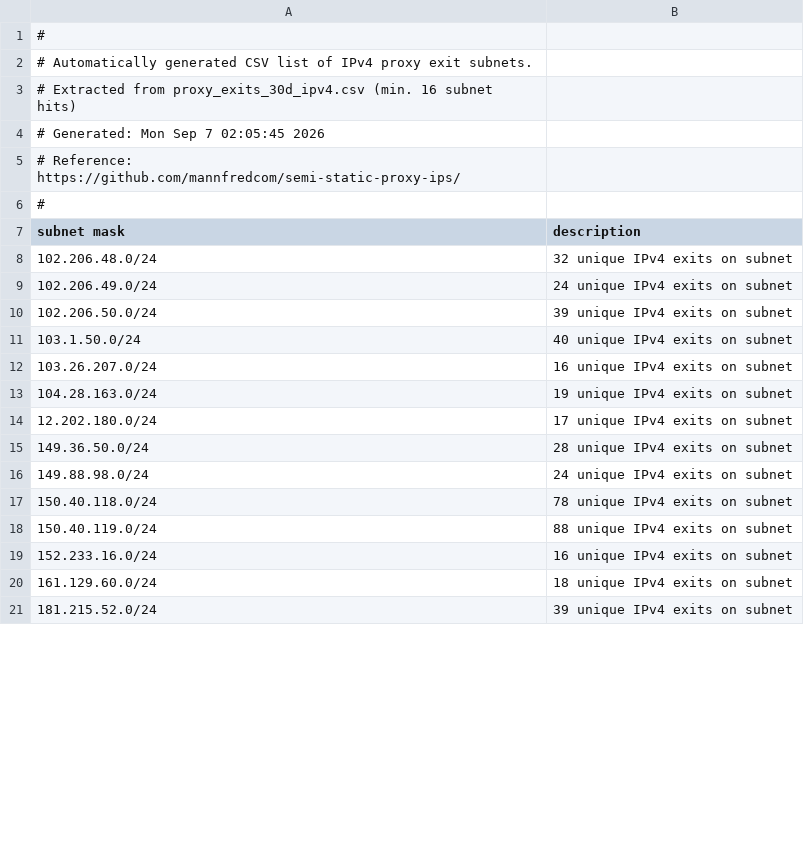
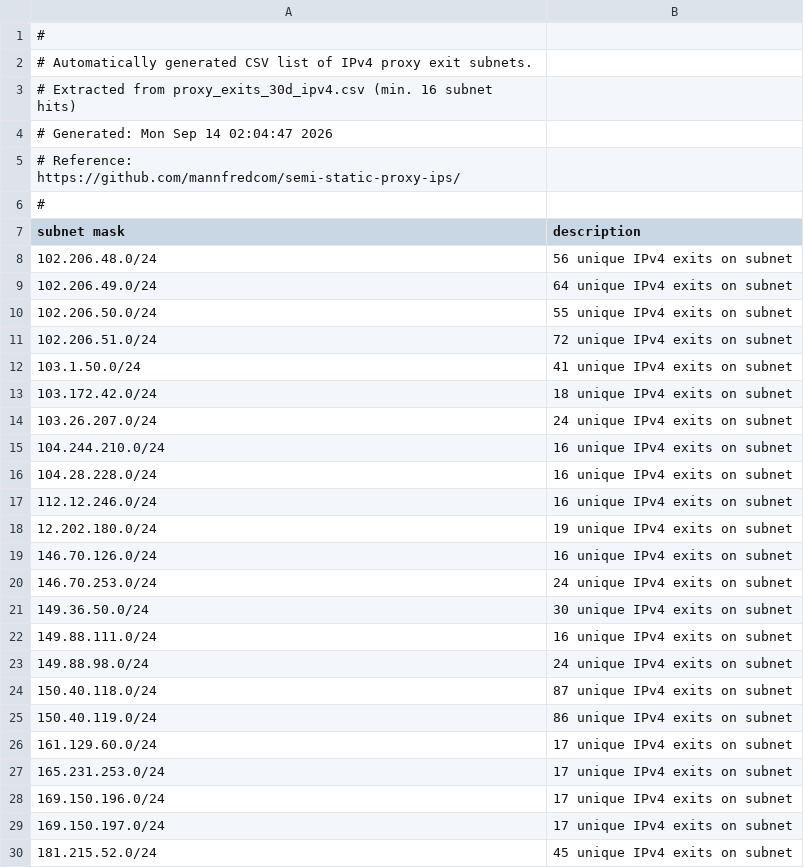
Before and after one commit to mannfredcom/semi-static-proxy-ips, a CSV file: proxy_subnets_30d_ipv4.csv, drawn as a sheet; only a part is shown; the diff covers the shown part only.

```diff
--- a/proxy_subnets_30d_ipv4.csv
+++ b/proxy_subnets_30d_ipv4.csv
@@ -3,3 +3,3 @@
 # Extracted from proxy_exits_30d_ipv4.csv (min. 16 subnet hits)
-# Generated: Mon Sep  7 02:05:45 2026
+# Generated: Mon Sep 14 02:04:47 2026
 # Reference: https://github.com/mannfredcom/semi-static-proxy-ips/
@@ -7,15 +7,24 @@
 subnet mask,description
-102.206.48.0/24,32 unique IPv4 exits on subnet
-102.206.49.0/24,24 unique IPv4 exits on subnet
-102.206.50.0/24,39 unique IPv4 exits on subnet
-103.1.50.0/24,40 unique IPv4 exits on subnet
-103.26.207.0/24,16 unique IPv4 exits on subnet
-104.28.163.0/24,19 unique IPv4 exits on subnet
-12.202.180.0/24,17 unique IPv4 exits on subnet
-149.36.50.0/24,28 unique IPv4 exits on subnet
+102.206.48.0/24,56 unique IPv4 exits on subnet
+102.206.49.0/24,64 unique IPv4 exits on subnet
+102.206.50.0/24,55 unique IPv4 exits on subnet
+102.206.51.0/24,72 unique IPv4 exits on subnet
+103.1.50.0/24,41 unique IPv4 exits on subnet
+103.172.42.0/24,18 unique IPv4 exits on subnet
+103.26.207.0/24,24 unique IPv4 exits on subnet
+104.244.210.0/24,16 unique IPv4 exits on subnet
+104.28.228.0/24,16 unique IPv4 exits on subnet
+112.12.246.0/24,16 unique IPv4 exits on subnet
+12.202.180.0/24,19 unique IPv4 exits on subnet
+146.70.126.0/24,16 unique IPv4 exits on subnet
+146.70.253.0/24,24 unique IPv4 exits on subnet
+149.36.50.0/24,30 unique IPv4 exits on subnet
+149.88.111.0/24,16 unique IPv4 exits on subnet
 149.88.98.0/24,24 unique IPv4 exits on subnet
-150.40.118.0/24,78 unique IPv4 exits on subnet
-150.40.119.0/24,88 unique IPv4 exits on subnet
-152.233.16.0/24,16 unique IPv4 exits on subnet
-161.129.60.0/24,18 unique IPv4 exits on subnet
-181.215.52.0/24,39 unique IPv4 exits on subnet
+150.40.118.0/24,87 unique IPv4 exits on subnet
+150.40.119.0/24,86 unique IPv4 exits on subnet
+161.129.60.0/24,17 unique IPv4 exits on subnet
+165.231.253.0/24,17 unique IPv4 exits on subnet
+169.150.196.0/24,17 unique IPv4 exits on subnet
+169.150.197.0/24,17 unique IPv4 exits on subnet
+181.215.52.0/24,45 unique IPv4 exits on subnet
```
Also changed, not shown: 6 added rows, 1 removed row and 8 edited cells elsewhere in this file, proxy_exits_7d_ipv6.csv, proxy_subnets_30d_ipv6.csv, 8 other files.
